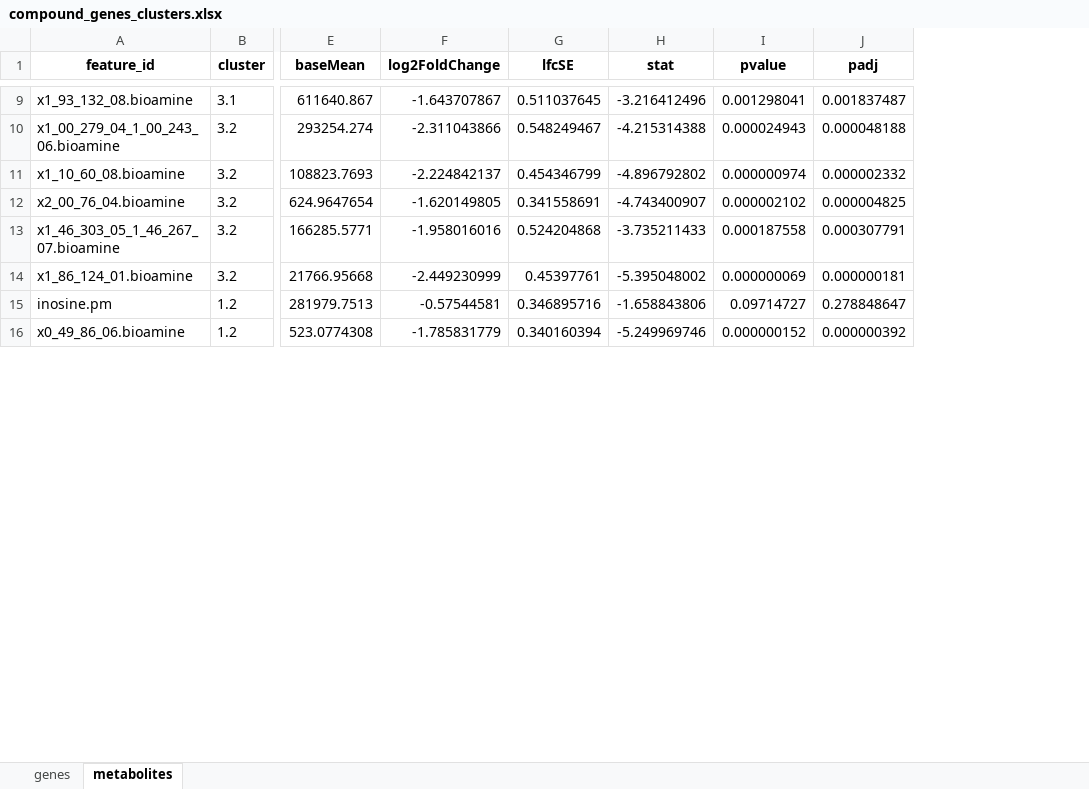
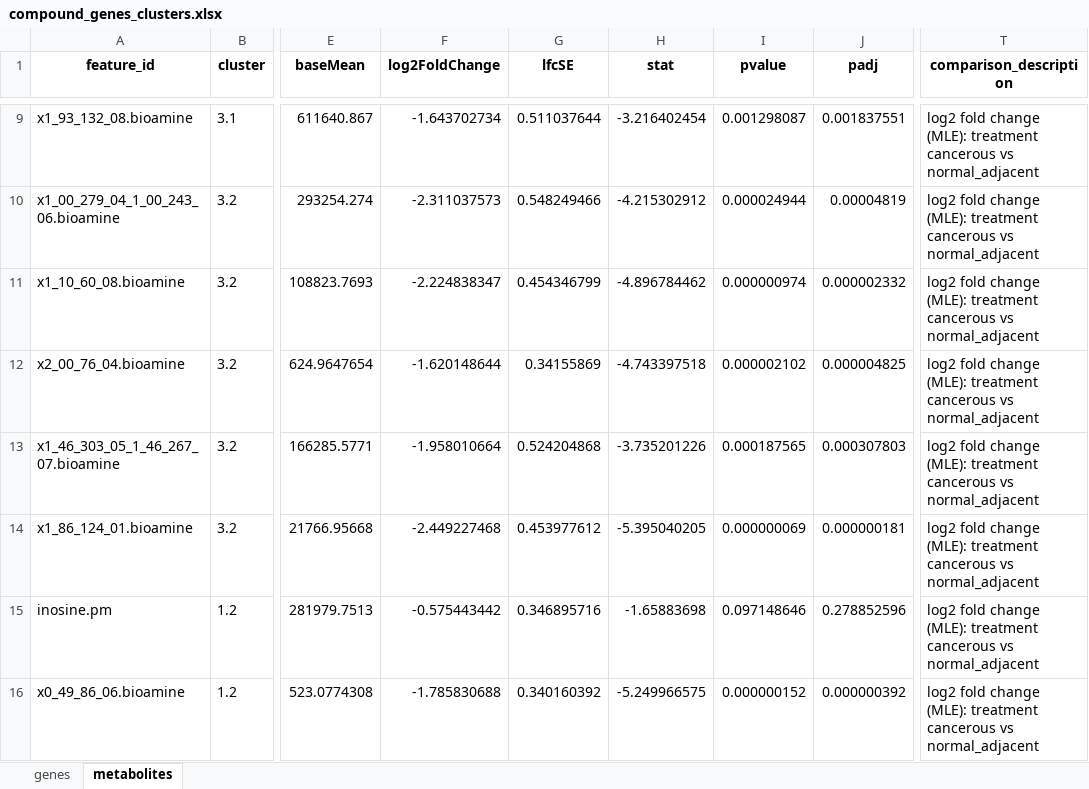
Before and after one commit to MoseleyBioinformaticsLab/helsley.liverCarcinomaMultiomics, an Excel workbook: docs/compound_genes_clusters.xlsx, sheet metabolites, drawn as a sheet; only a part is shown, gaps mark what is left out; values as stored, in another font and other column widths than the file's, no borders; the diff covers the shown part only; the diff names each change by its address in the sheet, - before the commit and + after, or states it on an @@ line.

```diff
--- a/docs/compound_genes_clusters.xlsx (sheet metabolites)
+++ b/docs/compound_genes_clusters.xlsx (sheet metabolites)
+column T (comparison_description), rows 9-16: all log2 fold change (MLE): treatment cancerous vs normal_adjacent
-F9 (log2FoldChange): -1.643707867
+F9 (log2FoldChange): -1.643702734
-G9 (lfcSE): 0.511037645
+G9 (lfcSE): 0.511037644
-H9 (stat): -3.216412496
+H9 (stat): -3.216402454
-I9 (pvalue): 0.001298041
+I9 (pvalue): 0.001298087
-J9 (padj): 0.001837487
+J9 (padj): 0.001837551
-F10 (log2FoldChange): -2.311043866
+F10 (log2FoldChange): -2.311037573
-G10 (lfcSE): 0.548249467
+G10 (lfcSE): 0.548249466
-H10 (stat): -4.215314388
+H10 (stat): -4.215302912
-I10 (pvalue): 0.000024943
+I10 (pvalue): 0.000024944
-J10 (padj): 0.000048188
+J10 (padj): 0.00004819
-F11 (log2FoldChange): -2.224842137
+F11 (log2FoldChange): -2.224838347
-H11 (stat): -4.896792802
+H11 (stat): -4.896784462
-F12 (log2FoldChange): -1.620149805
+F12 (log2FoldChange): -1.620148644
-G12 (lfcSE): 0.341558691
+G12 (lfcSE): 0.34155869
-H12 (stat): -4.743400907
+H12 (stat): -4.743397518
-F13 (log2FoldChange): -1.958016016
+F13 (log2FoldChange): -1.958010664
-H13 (stat): -3.735211433
+H13 (stat): -3.735201226
-I13 (pvalue): 0.000187558
+I13 (pvalue): 0.000187565
-J13 (padj): 0.000307791
+J13 (padj): 0.000307803
-F14 (log2FoldChange): -2.449230999
+F14 (log2FoldChange): -2.449227468
-G14 (lfcSE): 0.45397761
+G14 (lfcSE): 0.453977612
-H14 (stat): -5.395048002
+H14 (stat): -5.395040205
-F15 (log2FoldChange): -0.57544581
+F15 (log2FoldChange): -0.575443442
-H15 (stat): -1.658843806
+H15 (stat): -1.65883698
-I15 (pvalue): 0.09714727
+I15 (pvalue): 0.097148646
-J15 (padj): 0.278848647
+J15 (padj): 0.278852596
-F16 (log2FoldChange): -1.785831779
+F16 (log2FoldChange): -1.785830688
-G16 (lfcSE): 0.340160394
+G16 (lfcSE): 0.340160392
-H16 (stat): -5.249969746
+H16 (stat): -5.249966575
```
Also changed, not shown: 83 edited cells elsewhere in this sheet, sheet genes, docs/compound_genes_binomial_groups.xlsx, docs/compounds_cluster_enrich_rna.xlsx, 14 other files.
